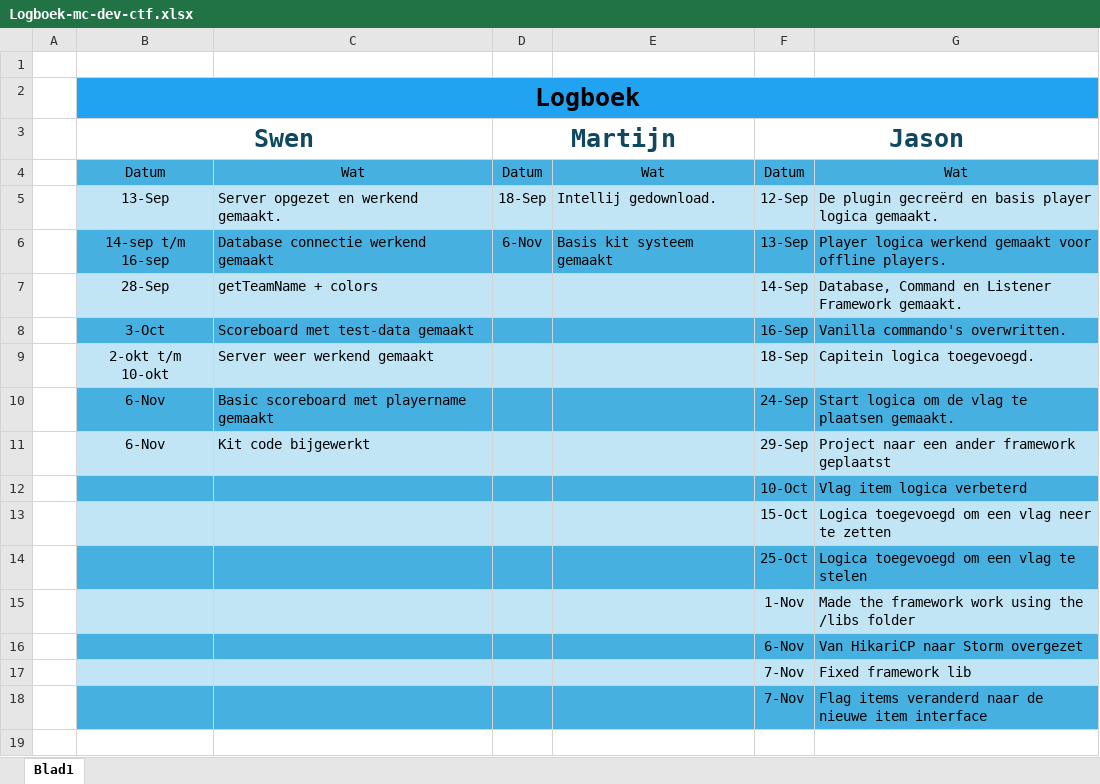
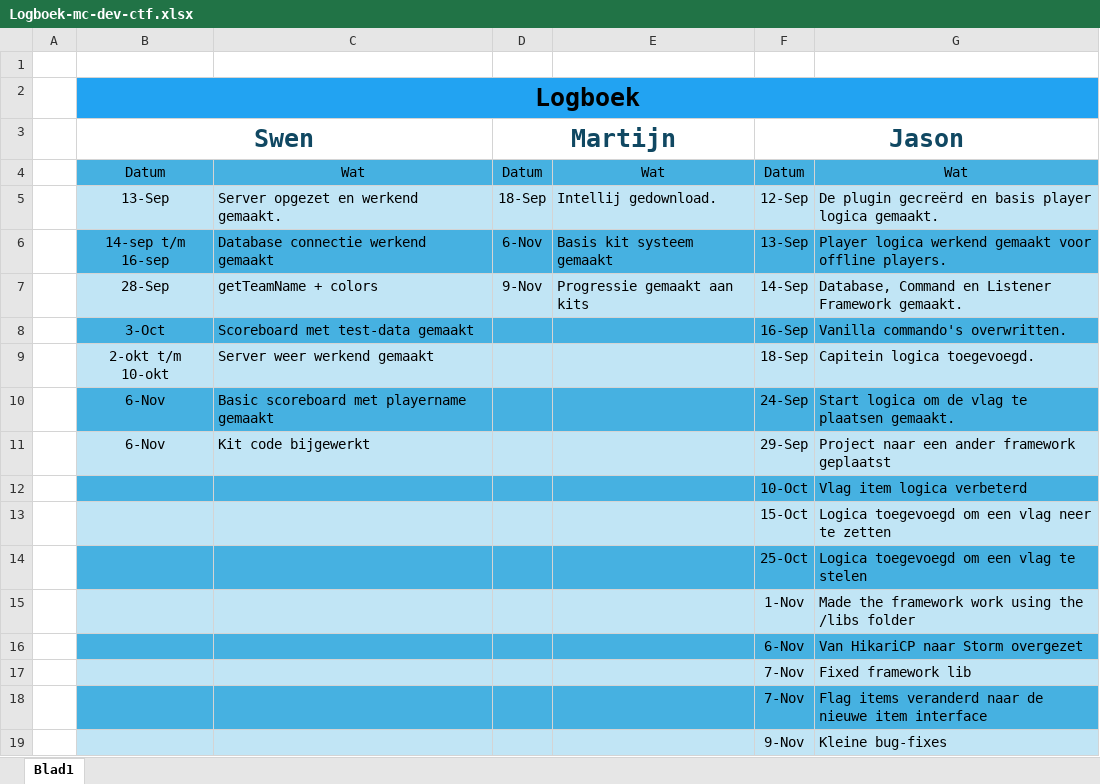
Before and after one commit to SynthesisLabs/capture-the-flag, an Excel workbook: docs/Logboek-mc-dev-ctf.xlsx, sheet Blad1, drawn as a sheet; values as stored, in another font and other column widths than the file's, no borders; the diff names each change by its address in the sheet, - before the commit and + after, or states it on an @@ line.

Commit message:
Add files via upload

```diff
--- a/docs/Logboek-mc-dev-ctf.xlsx (sheet Blad1)
+++ b/docs/Logboek-mc-dev-ctf.xlsx (sheet Blad1)
-D7 (Martijn): (empty)
+D7 (Martijn): 9-Nov
-E7: (empty)
+E7: Progressie gemaakt aan kits
+row 19:  |  |  |  |  | 9-Nov | Kleine bug-fixes
```
